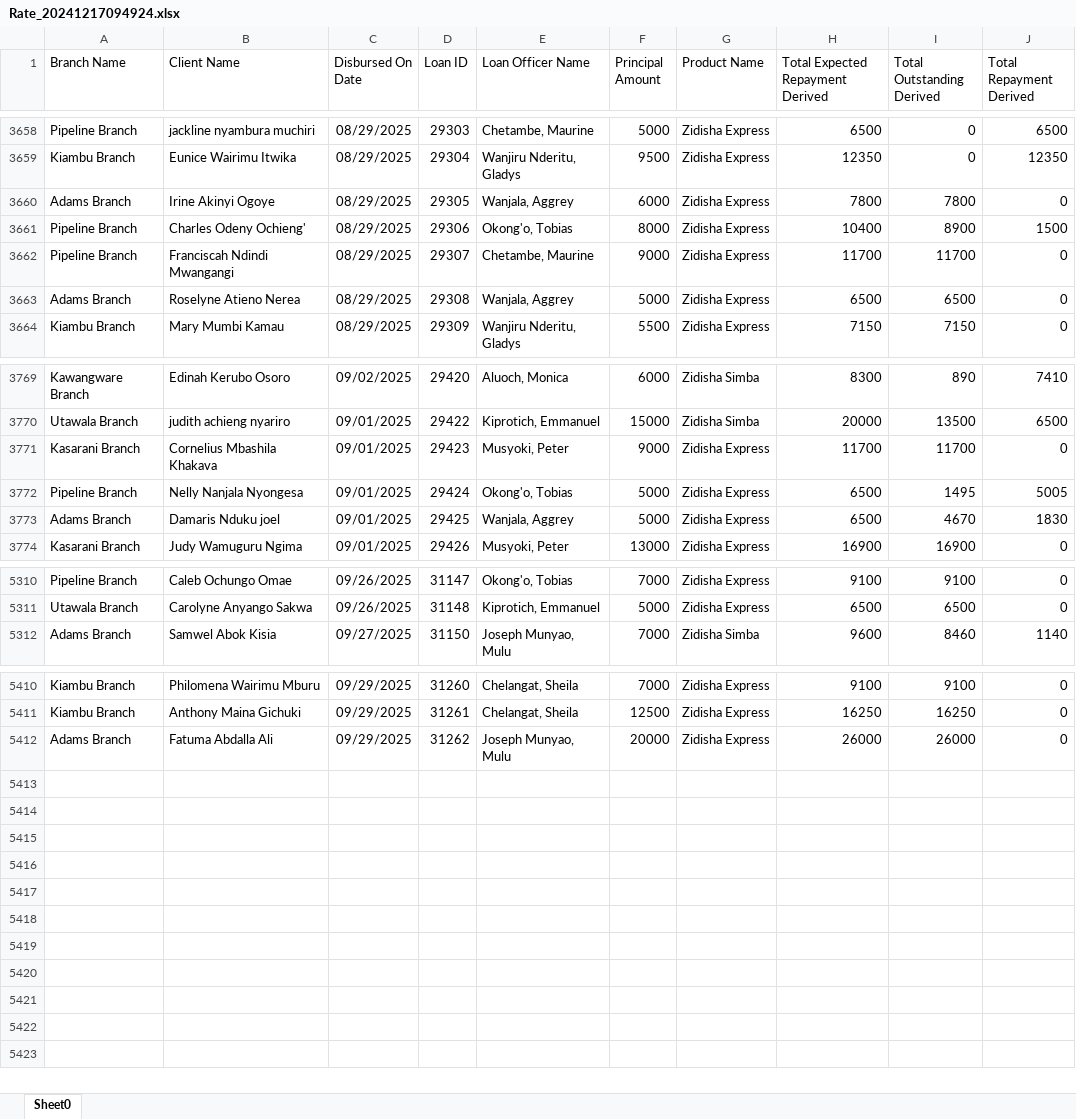
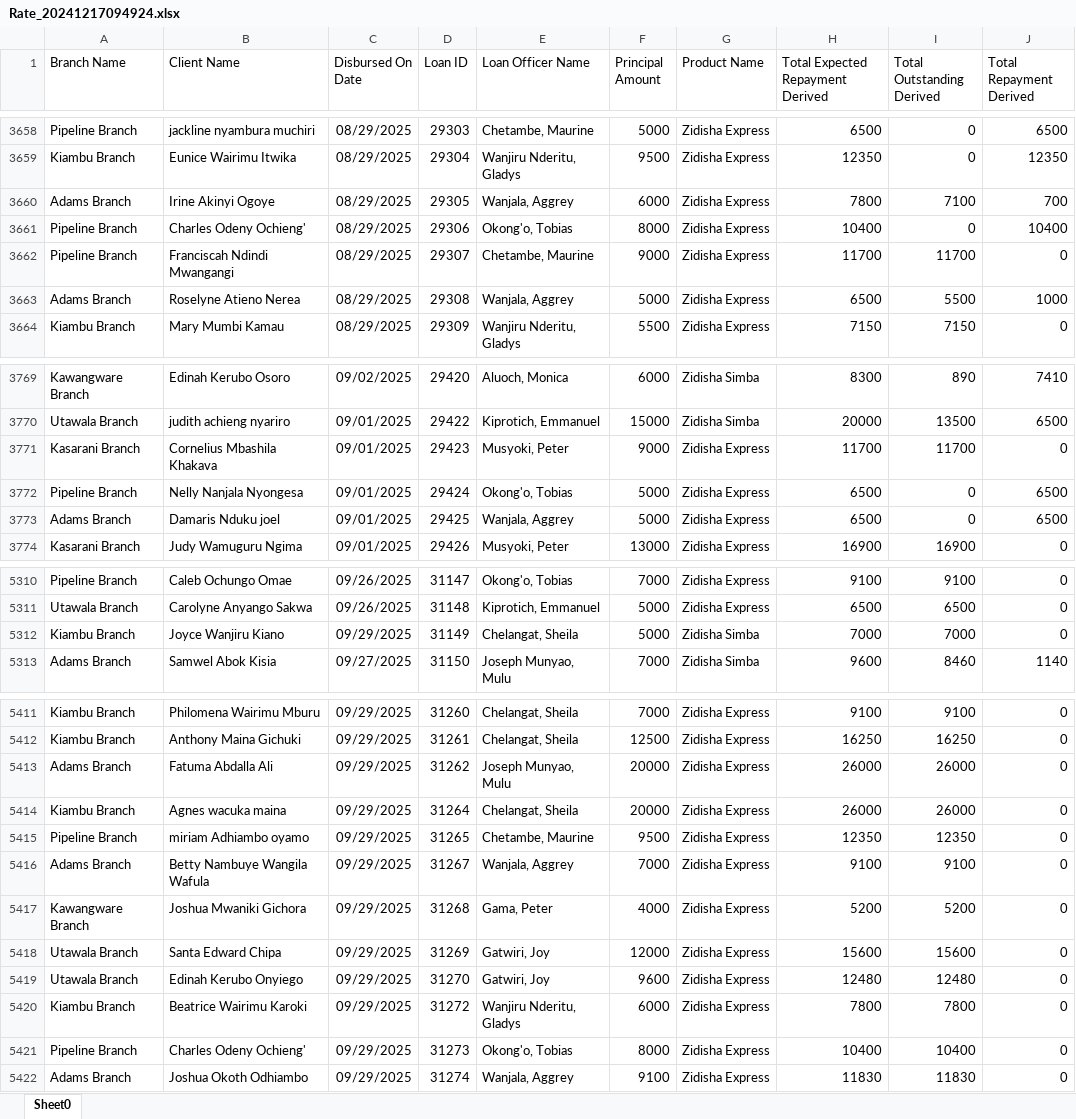
Before and after one commit to Phoenix-Capital/zidisha-monitor, an Excel workbook: Rate_20241217094924.xlsx, sheet Sheet0, drawn as a sheet; only a part is shown, gaps mark what is left out; values as stored, in another font and other column widths than the file's, no borders; the diff covers the shown part only; the diff names each change by its address in the sheet, - before the commit and + after, or states it on an @@ line.

Commit message:
Monday Morning

```diff
--- a/Rate_20241217094924.xlsx (sheet Sheet0)
+++ b/Rate_20241217094924.xlsx (sheet Sheet0)
-I3660 (Total Outstanding Derived): 7800
+I3660 (Total Outstanding Derived): 7100
-J3660 (Total Repayment Derived): 0
+J3660 (Total Repayment Derived): 700
-I3661 (Total Outstanding Derived): 8900
+I3661 (Total Outstanding Derived): 0
-J3661 (Total Repayment Derived): 1500
+J3661 (Total Repayment Derived): 10400
-I3663 (Total Outstanding Derived): 6500
+I3663 (Total Outstanding Derived): 5500
-J3663 (Total Repayment Derived): 0
+J3663 (Total Repayment Derived): 1000
-I3772 (Total Outstanding Derived): 1495
+I3772 (Total Outstanding Derived): 0
-J3772 (Total Repayment Derived): 5005
+J3772 (Total Repayment Derived): 6500
-I3773 (Total Outstanding Derived): 4670
+I3773 (Total Outstanding Derived): 0
-J3773 (Total Repayment Derived): 1830
+J3773 (Total Repayment Derived): 6500
+row 5312: Kiambu Branch | Joyce Wanjiru Kiano | 09/29/2025 | 31149 | Chelangat, Sheila | 5000 | Zidisha Simba | 7000 | 7000 | 0
+row 5414: Kiambu Branch | Agnes wacuka maina | 09/29/2025 | 31264 | Chelangat, Sheila | 20000 | Zidisha Express | 26000 | 26000 | 0
+row 5415: Pipeline Branch | miriam Adhiambo oyamo | 09/29/2025 | 31265 | Chetambe, Maurine | 9500 | Zidisha Express | 12350 | 12350 | 0
+row 5416: Adams Branch | Betty Nambuye Wangila Wafula | 09/29/2025 | 31267 | Wanjala, Aggrey | 7000 | Zidisha Express | 9100 | 9100 | 0
+row 5417: Kawangware Branch | Joshua Mwaniki Gichora | 09/29/2025 | 31268 | Gama, Peter | 4000 | Zidisha Express | 5200 | 5200 | 0
+row 5418: Utawala Branch | Santa Edward Chipa | 09/29/2025 | 31269 | Gatwiri, Joy | 12000 | Zidisha Express | 15600 | 15600 | 0
+row 5419: Utawala Branch | Edinah Kerubo Onyiego | 09/29/2025 | 31270 | Gatwiri, Joy | 9600 | Zidisha Express | 12480 | 12480 | 0
+row 5420: Kiambu Branch | Beatrice Wairimu Karoki | 09/29/2025 | 31272 | Wanjiru Nderitu, Gladys | 6000 | Zidisha Express | 7800 | 7800 | 0
+row 5421: Pipeline Branch | Charles Odeny Ochieng' | 09/29/2025 | 31273 | Okong'o, Tobias | 8000 | Zidisha Express | 10400 | 10400 | 0
+row 5422: Adams Branch | Joshua Okoth Odhiambo | 09/29/2025 | 31274 | Wanjala, Aggrey | 9100 | Zidisha Express | 11830 | 11830 | 0
```
Also changed, not shown: 60 edited cells elsewhere in this sheet.
